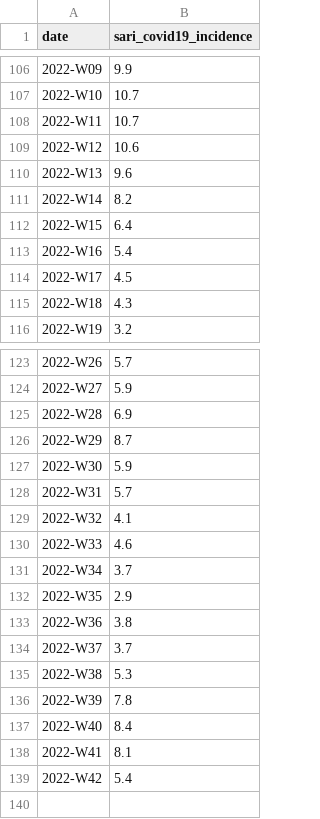
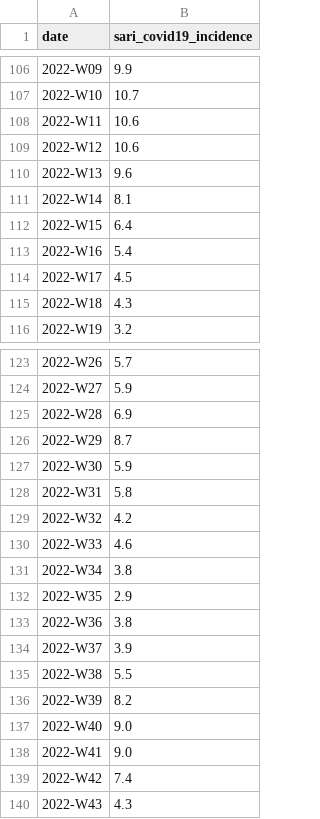
Before and after one commit to robert-koch-institut/COVID-SARI-Hospitalisierungsinzidenz, a CSV file: COVID-SARI-Hospitalisierungsinzidenz.csv, drawn as a sheet; only a part is shown, gaps mark what is left out.

```diff
--- a/COVID-SARI-Hospitalisierungsinzidenz.csv
+++ b/COVID-SARI-Hospitalisierungsinzidenz.csv
@@ -107,6 +107,6 @@ date,sari_covid19_incidence
 2022-W10,10.7
-2022-W11,10.7
+2022-W11,10.6
 2022-W12,10.6
 2022-W13,9.6
-2022-W14,8.2
+2022-W14,8.1
 2022-W15,6.4
@@ -127,13 +127,14 @@ date,sari_covid19_incidence
 2022-W30,5.9
-2022-W31,5.7
-2022-W32,4.1
+2022-W31,5.8
+2022-W32,4.2
 2022-W33,4.6
-2022-W34,3.7
+2022-W34,3.8
 2022-W35,2.9
 2022-W36,3.8
-2022-W37,3.7
-2022-W38,5.3
-2022-W39,7.8
-2022-W40,8.4
-2022-W41,8.1
-2022-W42,5.4
+2022-W37,3.9
+2022-W38,5.5
+2022-W39,8.2
+2022-W40,9.0
+2022-W41,9.0
+2022-W42,7.4
+2022-W43,4.3
```
Also changed, not shown: 1 other file.
